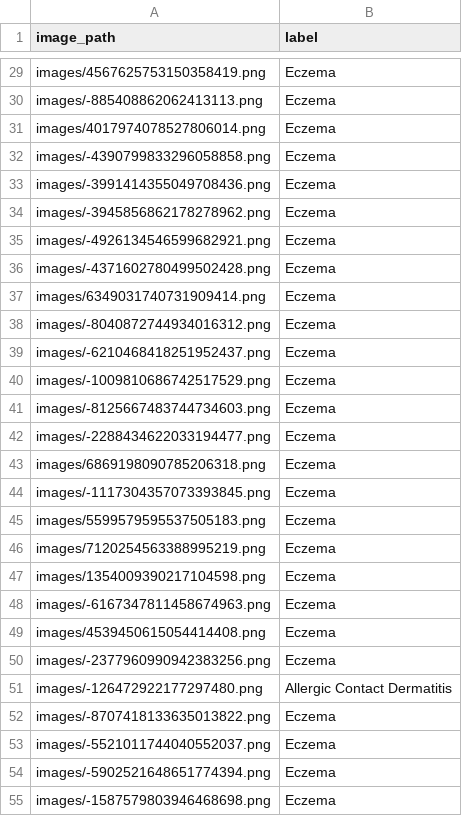
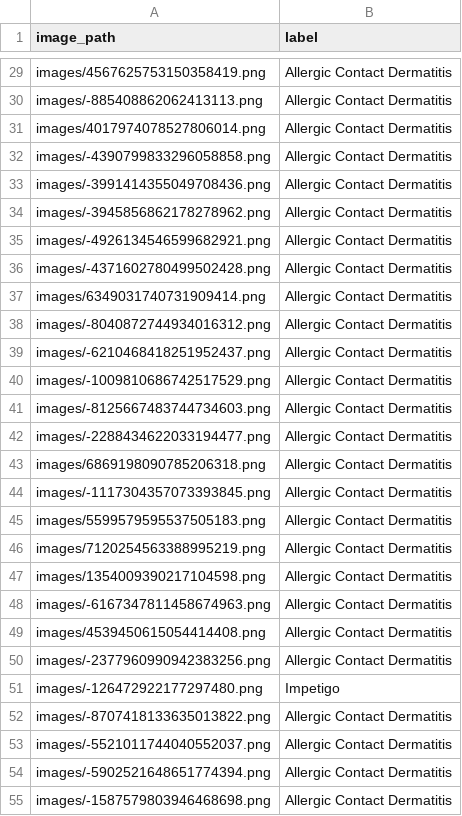
Before and after one commit to buiswrld/SkinGPT-4, a CSV file: pair3.csv, drawn as a sheet; only a part is shown, gaps mark what is left out; the diff covers the shown part only; the diff names each change by its address in the sheet, - before the commit and + after, or states it on an @@ line.

```diff
--- a/pair3.csv
+++ b/pair3.csv
-B29:B50 (label): Eczema
+B29:B50 (label): Allergic Contact Dermatitis
-B51 (label): Allergic Contact Dermatitis
+B51 (label): Impetigo
-B52:B55 (label): Eczema
+B52:B55 (label): Allergic Contact Dermatitis
```
Also changed, not shown: 99 edited cells elsewhere in this file.
